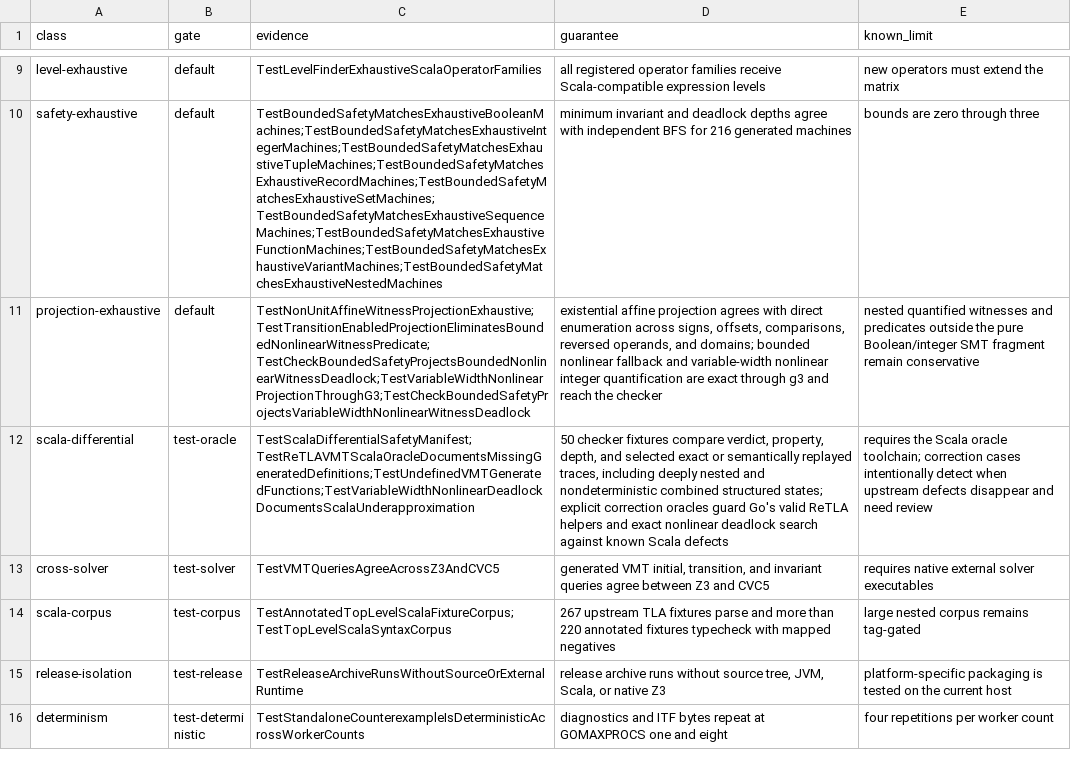
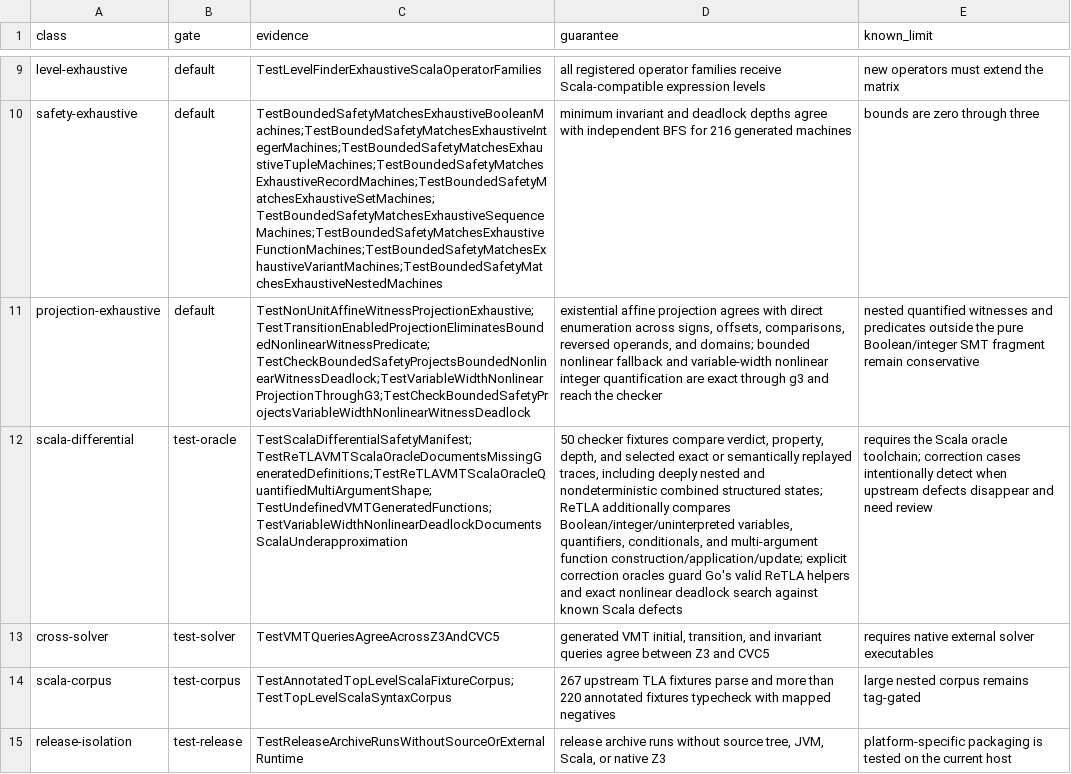
Before and after one commit to glycerine/apalache-go, a TSV file: pkg/TEST_INVENTORY.tsv, drawn as a sheet; only a part is shown, gaps mark what is left out; the shorter side is filled out with more unchanged rows; the diff names each change by its address in the sheet, - before the commit and + after, or states it on an @@ line.

Commit message:
lower normalized multi-argument VMT functions

```diff
--- a/pkg/TEST_INVENTORY.tsv
+++ b/pkg/TEST_INVENTORY.tsv
-C12 (evidence): TestScalaDifferentialSafetyManifest;TestReTLAVMTScalaOracleDocumentsMissingGeneratedDefinitions;TestUndefinedVMTGeneratedFunctions;TestVariableWidthNonlinearDeadlockDocumentsScalaUnderapproximation
+C12 (evidence): TestScalaDifferentialSafetyManifest;TestReTLAVMTScalaOracleDocumentsMissingGeneratedDefinitions;TestReTLAVMTScalaOracleQuantifiedMultiArgumentShape;TestUndefinedVMTGeneratedFunctions;TestVariableWidthNonlinearDeadlockDocumentsScalaUnderapproximation
-D12 (guarantee): …structured states; explicit correction…
+D12 (guarantee): …structured states; ReTLA additionally compares Boolean/integer/uninterpreted variables, quantifiers, conditionals, and multi-argument function construction/application/update; explicit correction…
```
Also changed, not shown: 7 other files.
